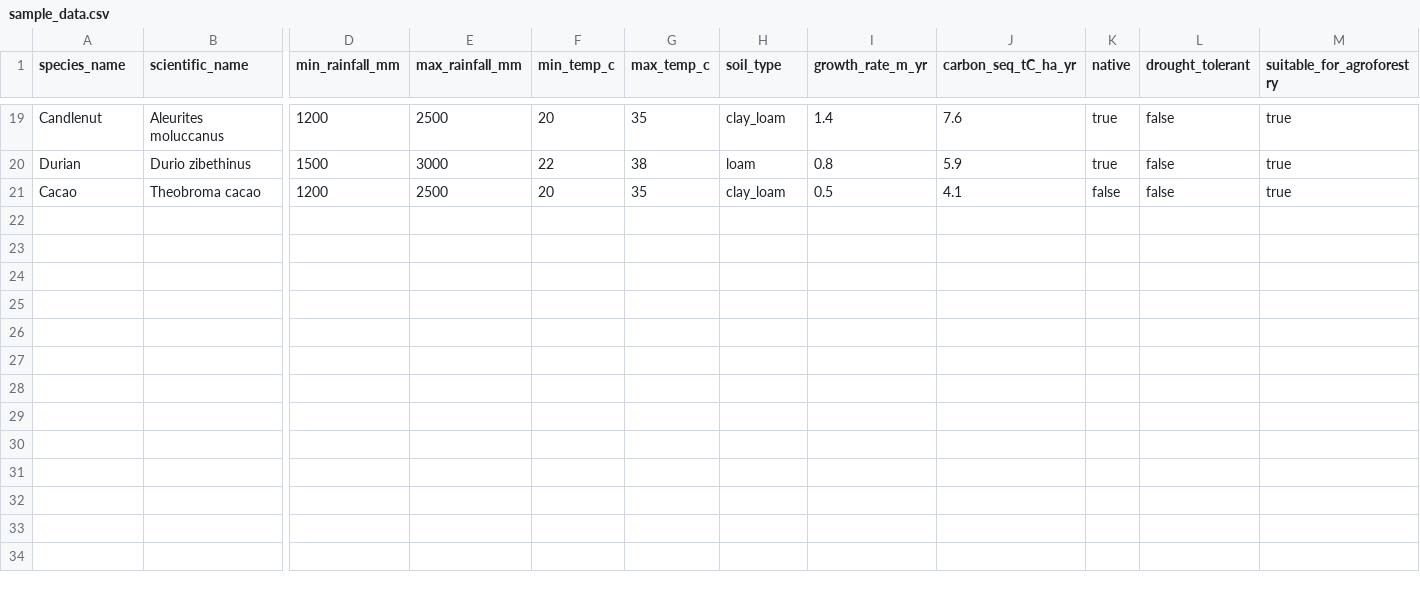
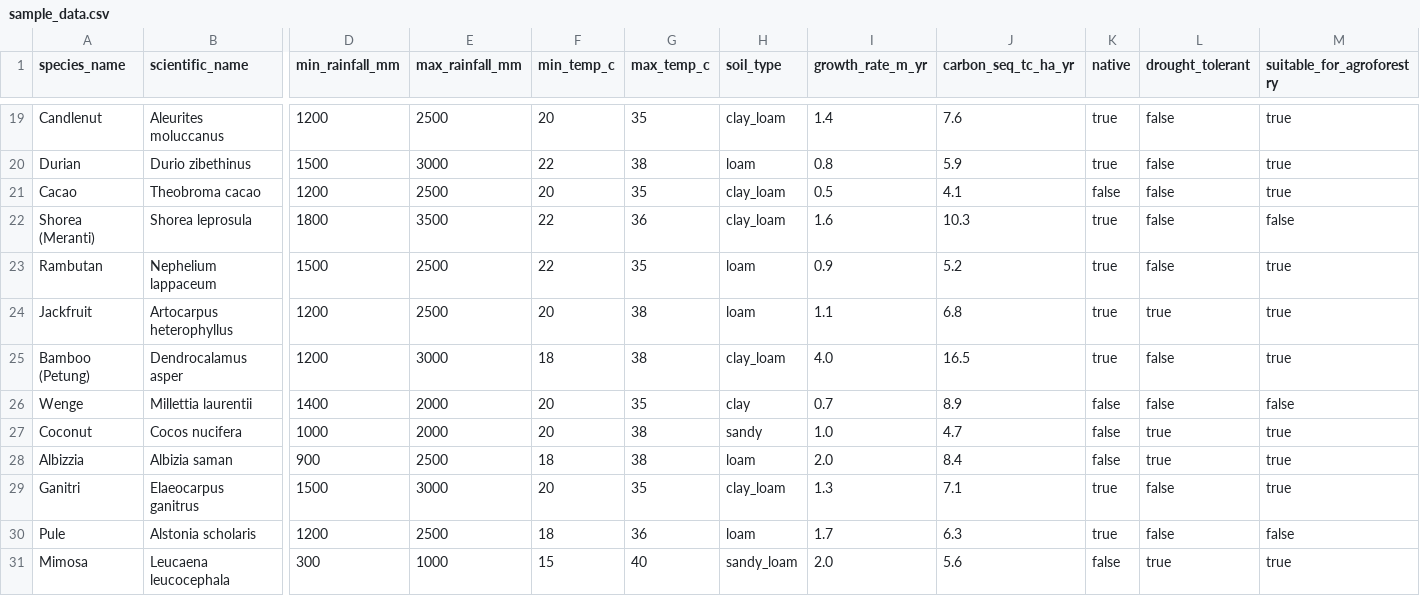
Before and after one commit to achmadnaufal/tree-species-selector, a CSV file: demo/sample_data.csv, drawn as a sheet; only a part is shown, gaps mark what is left out; rows hold the shown columns only; the diff names each change by its address in the sheet, - before the commit and + after, or states it on an @@ line.

Commit message:
feat: improve codebase with tests, docs, and sample data
- Add tests/test_data_generator.py with 18 assertions covering
  generate_sample (validation, reproducibility, schema) and
  generate_domain_sample (immutability, custom pool, column checks)
- Expand tests/test_selector.py from 32 to 79 assertions: new test
  classes for Preprocess, Validate, Analyze, ToDataFrame, Run, and
  boolean-flag filtering; all 98 total tests pass
- Refactor src/data_generator.py: comprehensive docstrings, type hints,
  generate_domain_sample() function, input validation on n, immutable
  RNG state via numpy.random.default_rng and random.Random
- Improve src/__init__.py with full public API docstring and __all__
- Expand demo/sample_data.csv from 20 to 30 realistic tropical,
  subtropical, temperate, and boreal species (Indonesian reforestation
  context: Bamboo Petung, Shorea, Jackfruit, Ganitri, Pule, etc.)
- Update README.md: 30-species and 60+-tests badges, Quick Start,
  Sample Output, Running Tests, and Project Structure sections
- Update CHANGELOG.md with [0.2.0] entry dated 2026-04-16
- Improve examples/basic_usage.py: full pipeline demo including custom
  weights and domain-aligned data generator

```diff
--- a/demo/sample_data.csv
+++ b/demo/sample_data.csv
-J1: carbon_seq_tC_ha_yr
+J1: carbon_seq_tc_ha_yr
+row 22: Shorea (Meranti) | Shorea leprosula | 1800 | 3500 | 22 | 36 | clay_loam | 1.6 | 10.3 | true | false | false
+row 23: Rambutan | Nephelium lappaceum | 1500 | 2500 | 22 | 35 | loam | 0.9 | 5.2 | true | false | true
+row 24: Jackfruit | Artocarpus heterophyllus | 1200 | 2500 | 20 | 38 | loam | 1.1 | 6.8 | true | true | true
+row 25: Bamboo (Petung) | Dendrocalamus asper | 1200 | 3000 | 18 | 38 | clay_loam | 4.0 | 16.5 | true | false | true
+row 26: Wenge | Millettia laurentii | 1400 | 2000 | 20 | 35 | clay | 0.7 | 8.9 | false | false | false
+row 27: Coconut | Cocos nucifera | 1000 | 2000 | 20 | 38 | sandy | 1.0 | 4.7 | false | true | true
+row 28: Albizzia | Albizia saman | 900 | 2500 | 18 | 38 | loam | 2.0 | 8.4 | false | true | true
+row 29: Ganitri | Elaeocarpus ganitrus | 1500 | 3000 | 20 | 35 | clay_loam | 1.3 | 7.1 | true | false | true
+row 30: Pule | Alstonia scholaris | 1200 | 2500 | 18 | 36 | loam | 1.7 | 6.3 | true | false | false
+row 31: Mimosa | Leucaena leucocephala | 300 | 1000 | 15 | 40 | sandy_loam | 2.0 | 5.6 | false | true | true
```
Also changed, not shown: 7 other files.
